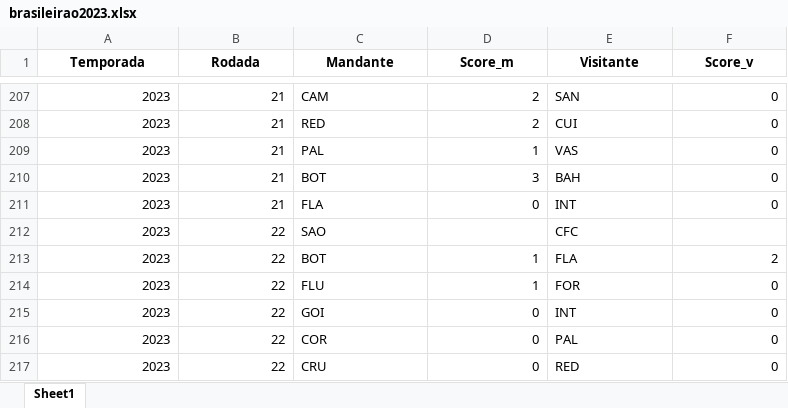
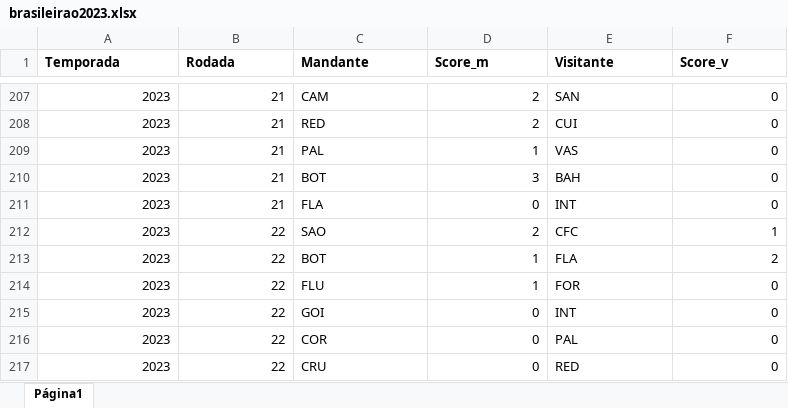
Before and after one commit to Samuca23/dashboard-brasileirao, an Excel workbook: data/brasileirao2023.xlsx, sheet Página1, drawn as a sheet; only a part is shown, gaps mark what is left out; values as stored, in another font and other column widths than the file's, no borders; charts and pictures not drawn; the diff covers the shown part only; the diff names each change by its address in the sheet, - before the commit and + after, or states it on an @@ line.

```diff
--- a/data/brasileirao2023.xlsx (sheet Página1)
+++ b/data/brasileirao2023.xlsx (sheet Página1)
-sheet tab: Sheet1
+sheet tab: Página1
-A1:F1 alignment: center
+A1:F1 alignment: left
-D212 (Score_m): (empty)
+D212 (Score_m): 2
-F212 (Score_v): (empty)
+F212 (Score_v): 1
```
Also changed, not shown: 42 edited cells elsewhere in this sheet, charts or pictures, arquivos_teste/brasileirao2023.xlsx, 4 other files.
